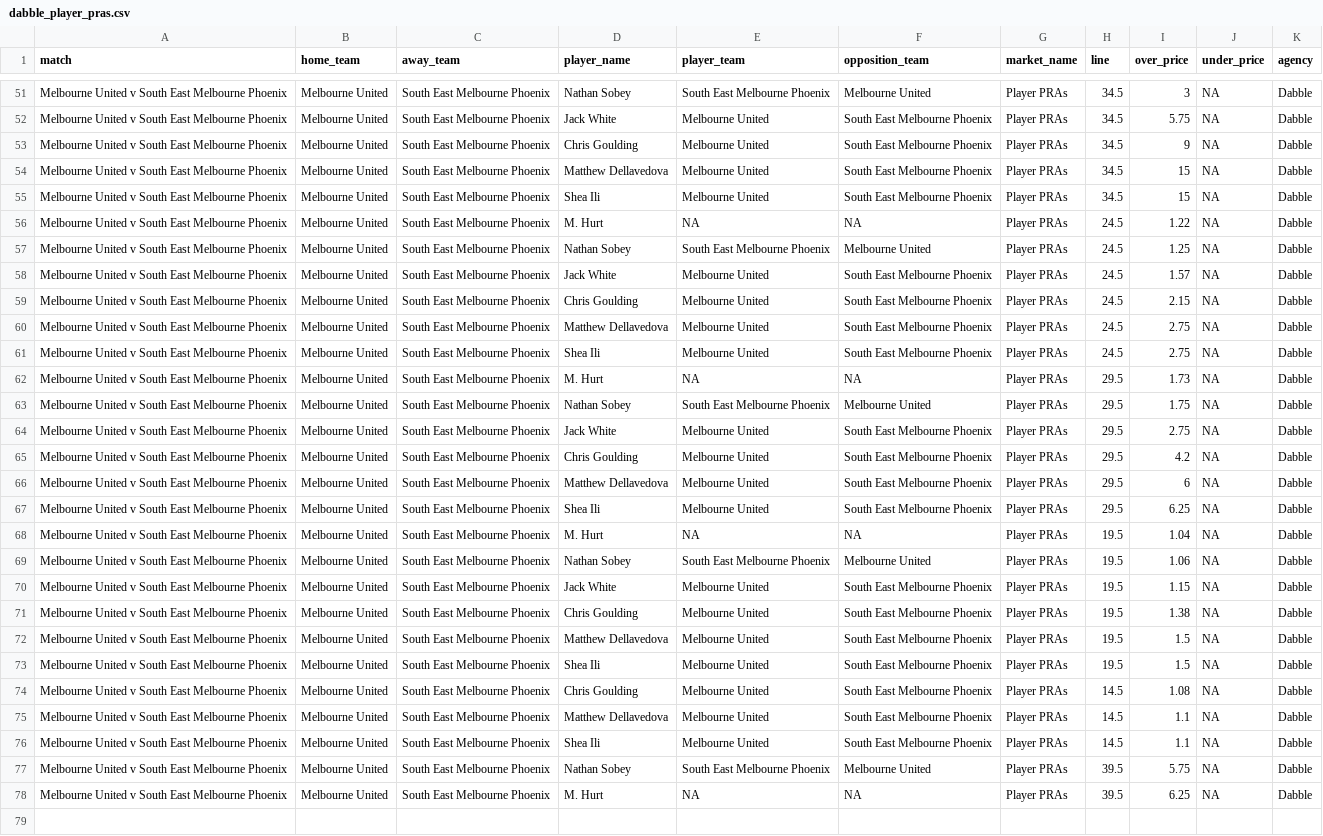
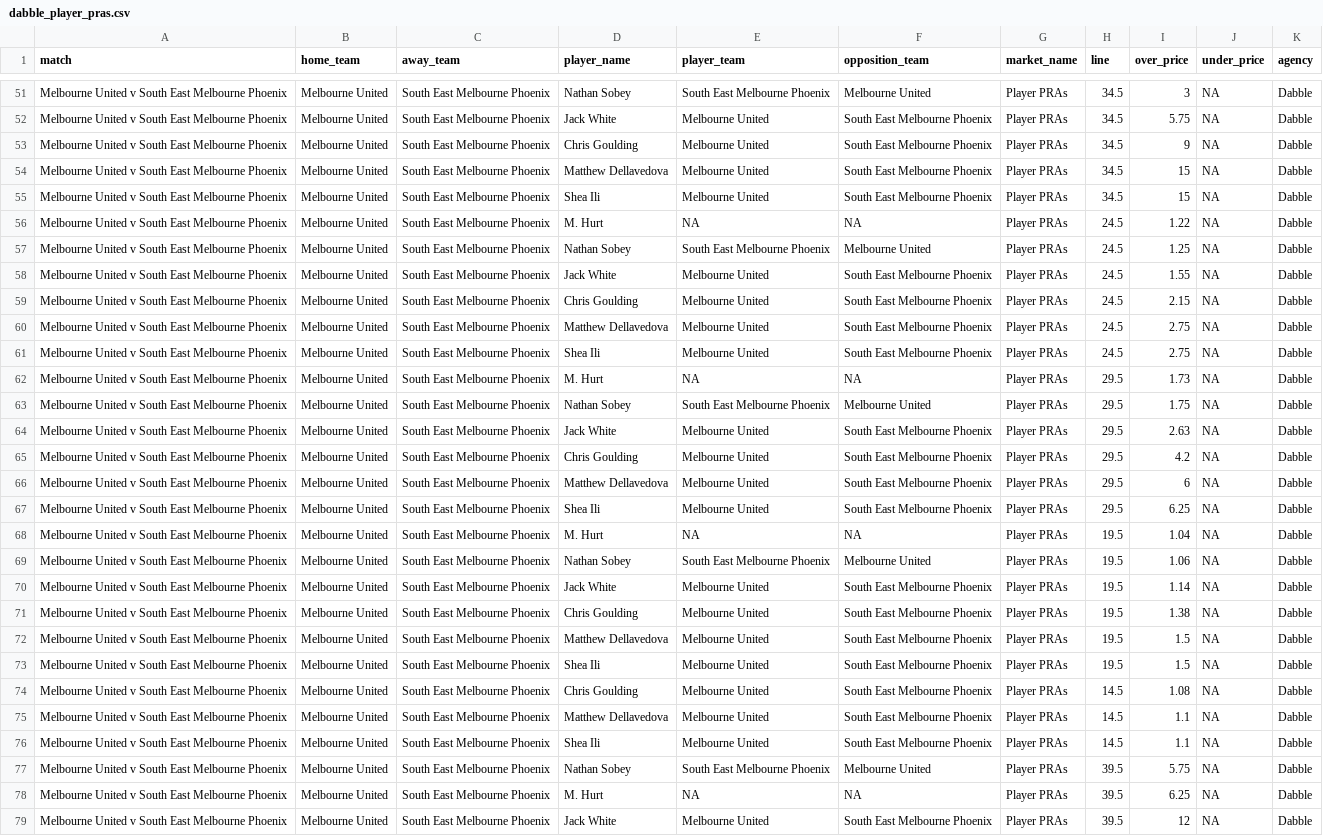
Before and after one commit to jamesbrown1417/NBL, a CSV file: Data/scraped_odds/dabble_player_pras.csv, drawn as a sheet; only a part is shown, gaps mark what is left out.

```diff
--- a/Data/scraped_odds/dabble_player_pras.csv
+++ b/Data/scraped_odds/dabble_player_pras.csv
@@ -57,3 +57,3 @@ Melbourne United v South East Melbourne Phoenix,Melbourne United,South East Melb
 Melbourne United v South East Melbourne Phoenix,Melbourne United,South East Melbourne Phoenix,Nathan Sobey,South East Melbourne Phoenix,Melbourne United,Player PRAs,24.5,1.25,NA,Dabble
-Melbourne United v South East Melbourne Phoenix,Melbourne United,South East Melbourne Phoenix,Jack White,Melbourne United,South East Melbourne Phoenix,Player PRAs,24.5,1.57,NA,Dabble
+Melbourne United v South East Melbourne Phoenix,Melbourne United,South East Melbourne Phoenix,Jack White,Melbourne United,South East Melbourne Phoenix,Player PRAs,24.5,1.55,NA,Dabble
 Melbourne United v South East Melbourne Phoenix,Melbourne United,South East Melbourne Phoenix,Chris Goulding,Melbourne United,South East Melbourne Phoenix,Player PRAs,24.5,2.15,NA,Dabble
@@ -63,3 +63,3 @@ Melbourne United v South East Melbourne Phoenix,Melbourne United,South East Melb
 Melbourne United v South East Melbourne Phoenix,Melbourne United,South East Melbourne Phoenix,Nathan Sobey,South East Melbourne Phoenix,Melbourne United,Player PRAs,29.5,1.75,NA,Dabble
-Melbourne United v South East Melbourne Phoenix,Melbourne United,South East Melbourne Phoenix,Jack White,Melbourne United,South East Melbourne Phoenix,Player PRAs,29.5,2.75,NA,Dabble
+Melbourne United v South East Melbourne Phoenix,Melbourne United,South East Melbourne Phoenix,Jack White,Melbourne United,South East Melbourne Phoenix,Player PRAs,29.5,2.63,NA,Dabble
 Melbourne United v South East Melbourne Phoenix,Melbourne United,South East Melbourne Phoenix,Chris Goulding,Melbourne United,South East Melbourne Phoenix,Player PRAs,29.5,4.2,NA,Dabble
@@ -69,3 +69,3 @@ Melbourne United v South East Melbourne Phoenix,Melbourne United,South East Melb
 Melbourne United v South East Melbourne Phoenix,Melbourne United,South East Melbourne Phoenix,Nathan Sobey,South East Melbourne Phoenix,Melbourne United,Player PRAs,19.5,1.06,NA,Dabble
-Melbourne United v South East Melbourne Phoenix,Melbourne United,South East Melbourne Phoenix,Jack White,Melbourne United,South East Melbourne Phoenix,Player PRAs,19.5,1.15,NA,Dabble
+Melbourne United v South East Melbourne Phoenix,Melbourne United,South East Melbourne Phoenix,Jack White,Melbourne United,South East Melbourne Phoenix,Player PRAs,19.5,1.14,NA,Dabble
 Melbourne United v South East Melbourne Phoenix,Melbourne United,South East Melbourne Phoenix,Chris Goulding,Melbourne United,South East Melbourne Phoenix,Player PRAs,19.5,1.38,NA,Dabble
@@ -78 +78,2 @@ Melbourne United v South East Melbourne Phoenix,Melbourne United,South East Melb
 Melbourne United v South East Melbourne Phoenix,Melbourne United,South East Melbourne Phoenix,M. Hurt,NA,NA,Player PRAs,39.5,6.25,NA,Dabble
+Melbourne United v South East Melbourne Phoenix,Melbourne United,South East Melbourne Phoenix,Jack White,Melbourne United,South East Melbourne Phoenix,Player PRAs,39.5,12,NA,Dabble
```
Also changed, not shown: Data/scraped_odds/dabble_player_points.csv, Data/scraped_odds/dabble_player_threes.csv, 17 other files.
